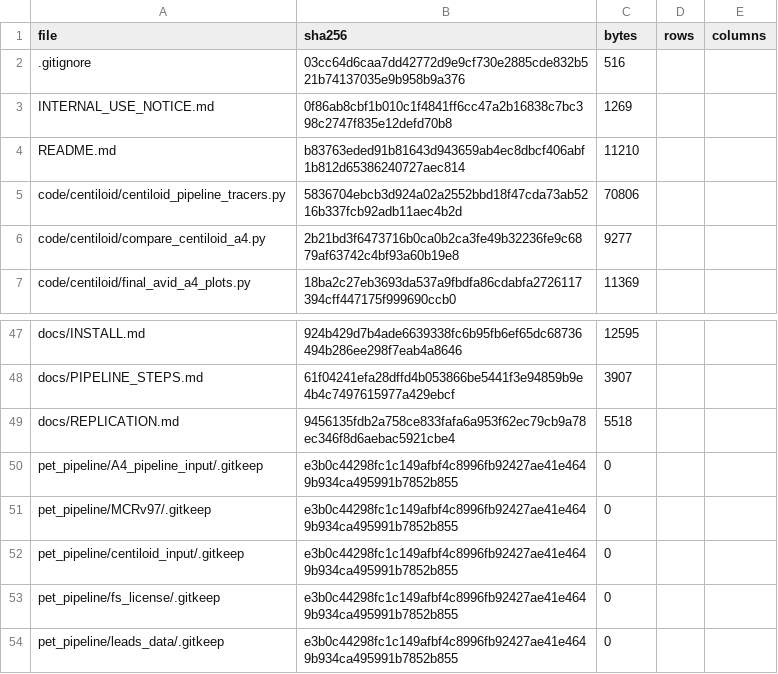
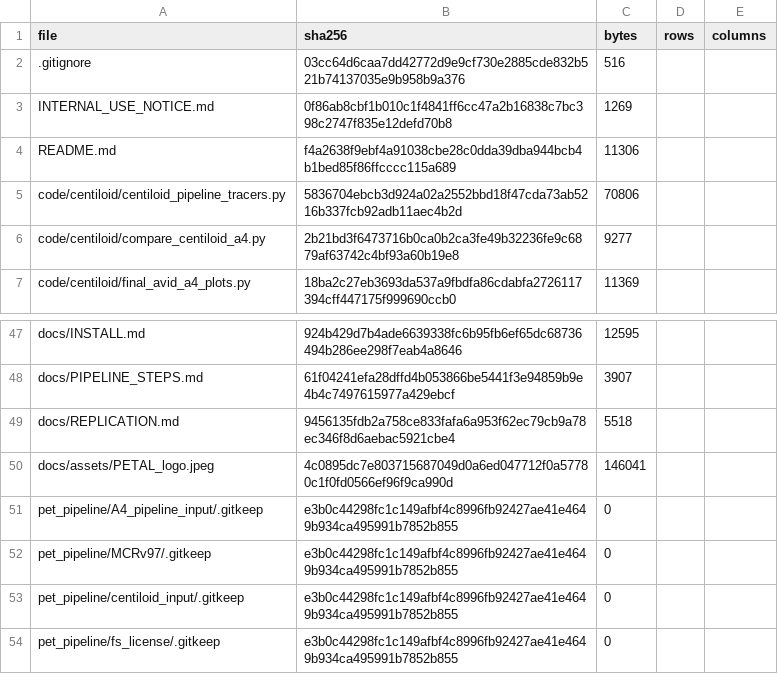
Before and after one commit to inbrainlab/PETAL, a CSV file: MANIFEST.csv, drawn as a sheet; only a part is shown, gaps mark what is left out; the shorter side is filled out with more unchanged rows.

```diff
--- a/MANIFEST.csv
+++ b/MANIFEST.csv
@@ -3,3 +3,3 @@ file,sha256,bytes,rows,columns
 INTERNAL_USE_NOTICE.md,0f86ab8cbf1b010c1f4841ff6cc47a2b16838c7bc398c2747f835e12defd70b8,1269,,
-README.md,b83763eded91b81643d943659ab4ec8dbcf406abf1b812d65386240727aec814,11210,,
+README.md,f4a2638f9ebf4a91038cbe28c0dda39dba944bcb4b1bed85f86ffcccc115a689,11306,,
 code/centiloid/centiloid_pipeline_tracers.py,5836704ebcb3d924a02a2552bbd18f47cda73ab5216b337fcb92adb11aec4b2d,70806,,
@@ -49,2 +49,3 @@ docs/PIPELINE_STEPS.md,61f04241efa28dffd4b053866be5441f3e94859b9e4b4c7497615977a
 docs/REPLICATION.md,9456135fdb2a758ce833fafa6a953f62ec79cb9a78ec346f8d6aebac5921cbe4,5518,,
+docs/assets/PETAL_logo.jpeg,4c0895dc7e803715687049d0a6ed047712f0a57780c1f0fd0566ef96f9ca990d,146041,,
 pet_pipeline/A4_pipeline_input/.gitkeep,e3b0c44298fc1c149afbf4c8996fb92427ae41e4649b934ca495991b7852b855,0,,
```
Also changed, not shown: 3 other files.
